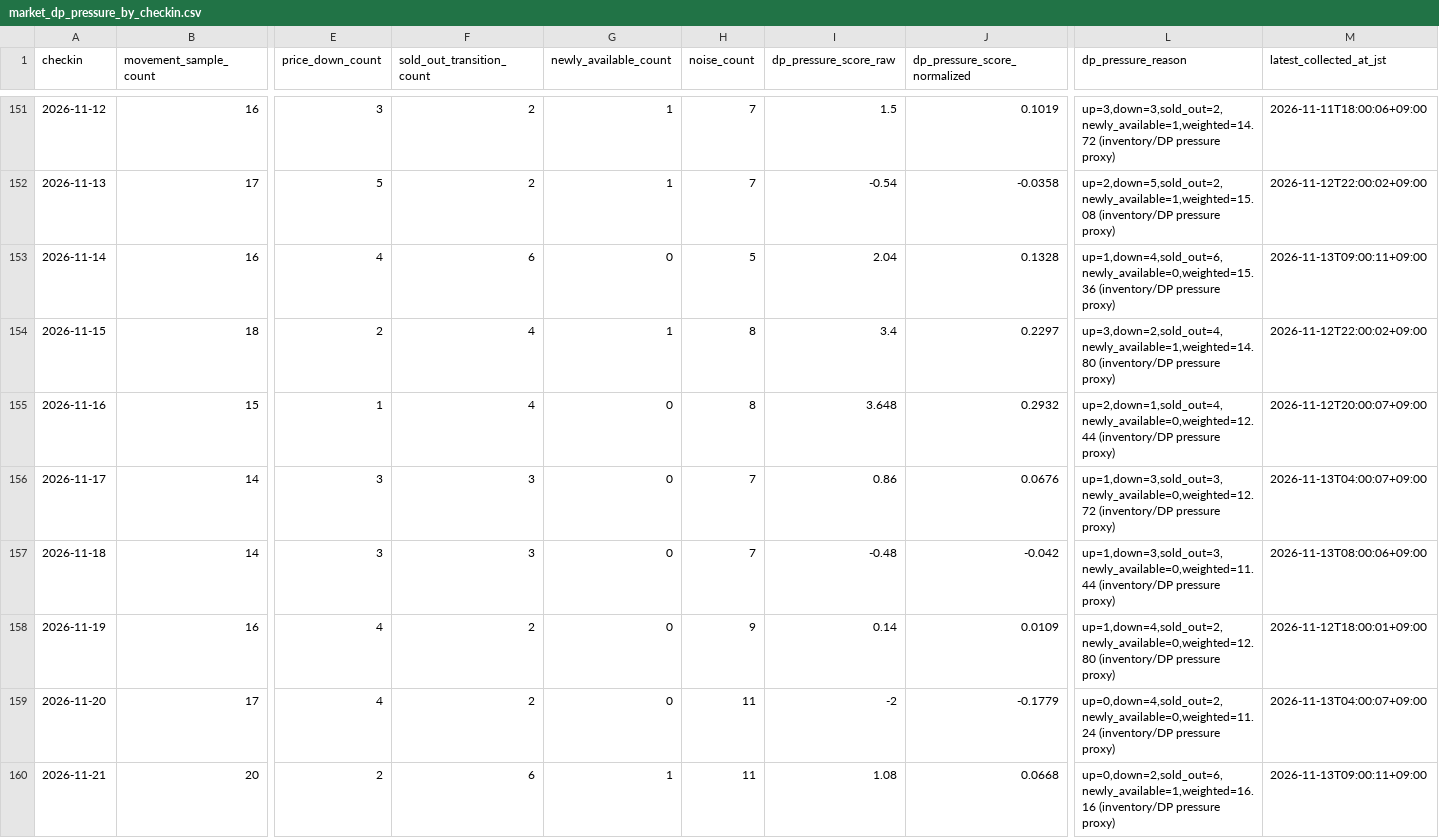
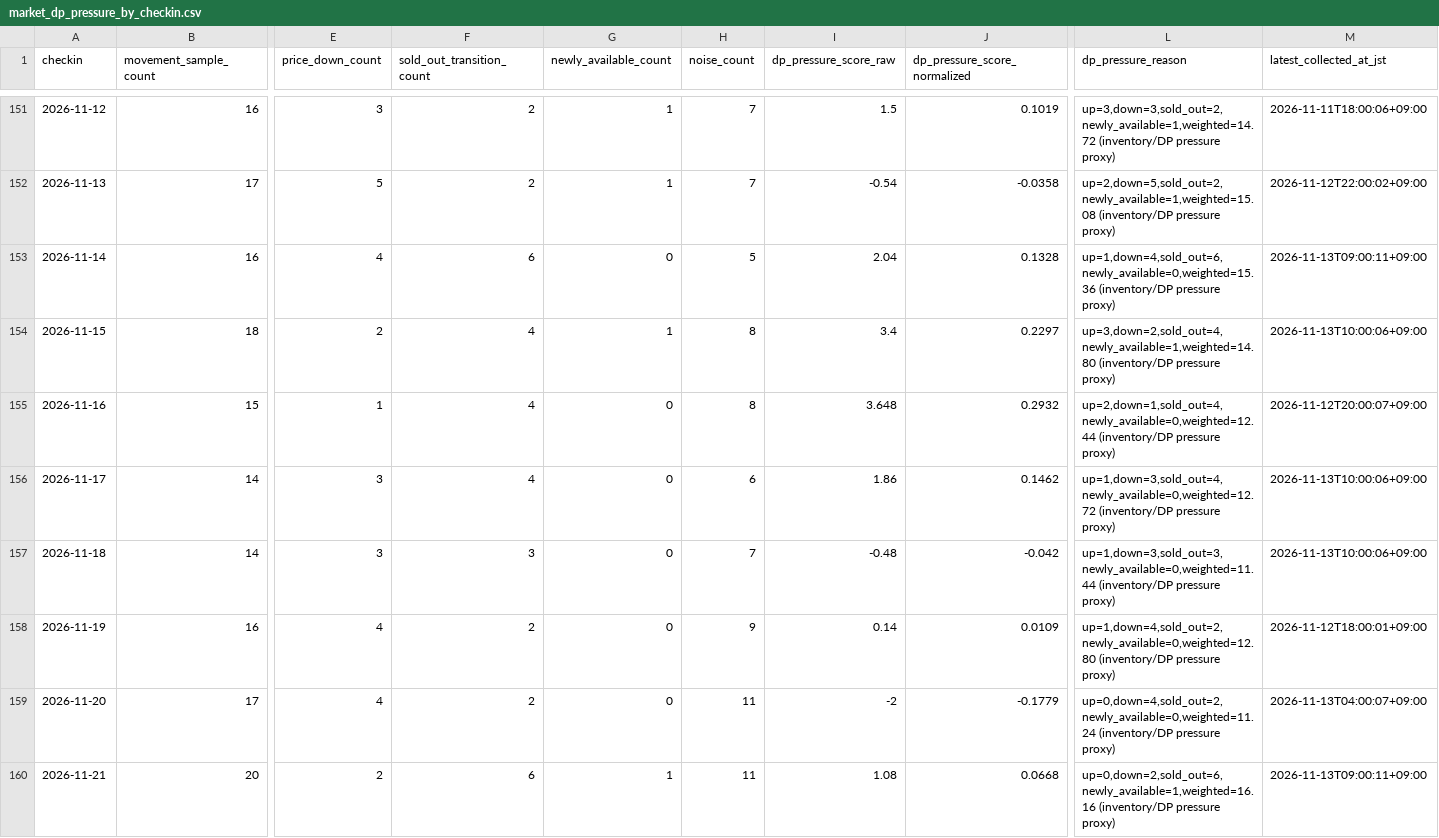
Before and after one commit to ginisato-hash/zao-market-intelligence, a CSV file: apps/zmi-bi-web/data/market_dp_pressure_by_checkin.csv, drawn as a sheet; only a part is shown, gaps mark what is left out; the diff covers the shown part only; the diff names each change by its address in the sheet, - before the commit and + after, or states it on an @@ line.

```diff
--- a/apps/zmi-bi-web/data/market_dp_pressure_by_checkin.csv
+++ b/apps/zmi-bi-web/data/market_dp_pressure_by_checkin.csv
-M154 (latest_collected_at_jst): 2026-11-12T22:00:02+09:00
+M154 (latest_collected_at_jst): 2026-11-13T10:00:06+09:00
-F156 (sold_out_transition_count): 3
+F156 (sold_out_transition_count): 4
-H156 (noise_count): 7
+H156 (noise_count): 6
-I156 (dp_pressure_score_raw): 0.86
+I156 (dp_pressure_score_raw): 1.86
-J156 (dp_pressure_score_normalized): 0.0676
+J156 (dp_pressure_score_normalized): 0.1462
-L156 (dp_pressure_reason): up=1,down=3,sold_out=3,newly_available=0,weighted=12.72 (inventory/DP pressure…
+L156 (dp_pressure_reason): up=1,down=3,sold_out=4,newly_available=0,weighted=12.72 (inventory/DP pressure…
-M156 (latest_collected_at_jst): 2026-11-13T04:00:07+09:00
+M156 (latest_collected_at_jst): 2026-11-13T10:00:06+09:00
-M157 (latest_collected_at_jst): 2026-11-13T08:00:06+09:00
+M157 (latest_collected_at_jst): 2026-11-13T10:00:06+09:00
```
Also changed, not shown: 32 edited cells elsewhere in this file, .data/history/zao_signals_2027_05.csv, .data/history/zao_signals_2027_06.csv, 11 other files.
